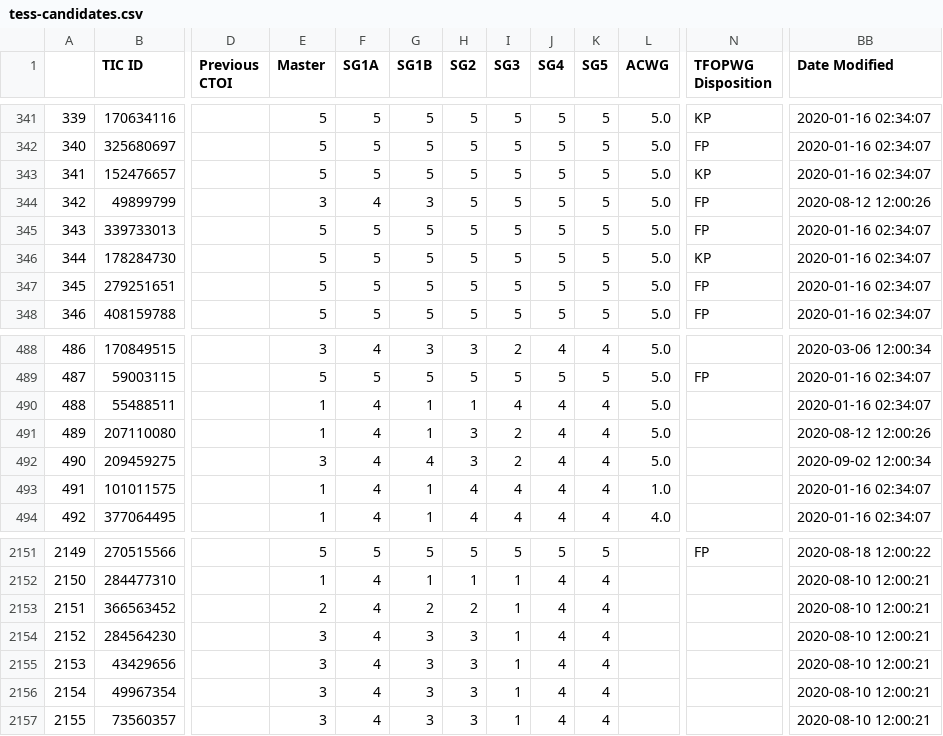
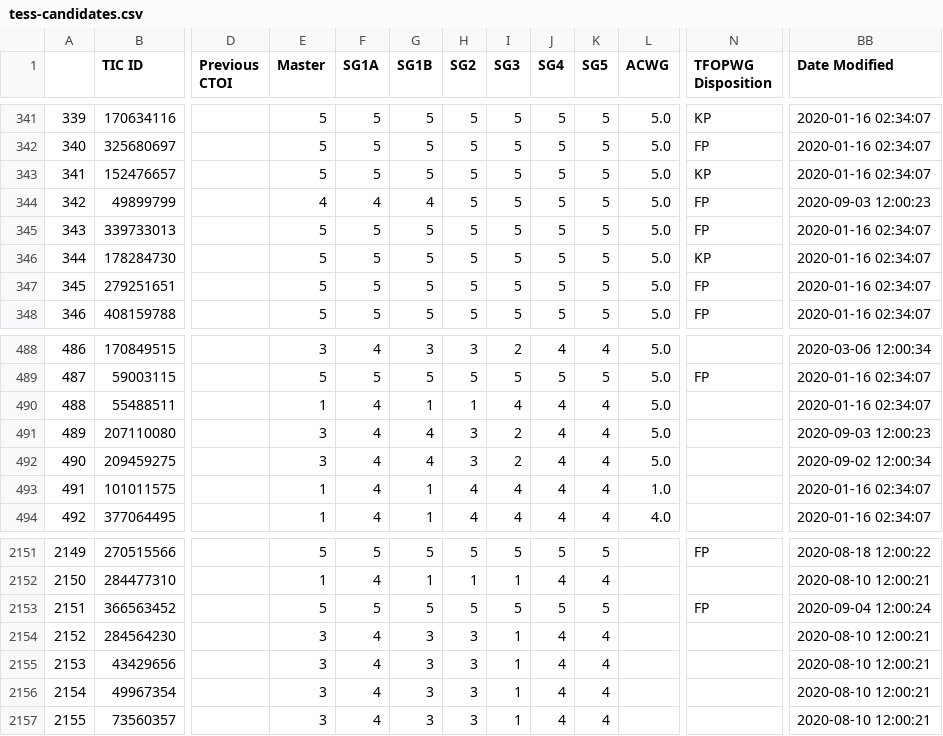
Before and after one commit to ruizhizhan/exoplots, a CSV file: data/tess-candidates.csv, drawn as a sheet; only a part is shown, gaps mark what is left out; the diff covers the shown part only; the diff names each change by its address in the sheet, - before the commit and + after, or states it on an @@ line.

```diff
--- a/data/tess-candidates.csv
+++ b/data/tess-candidates.csv
-E344 (Master): 3
+E344 (Master): 4
-G344 (SG1B): 3
+G344 (SG1B): 4
-BB344 (Date Modified): 2020-08-12 12:00:26
+BB344 (Date Modified): 2020-09-03 12:00:23
-E491 (Master): 1
+E491 (Master): 3
-G491 (SG1B): 1
+G491 (SG1B): 4
-BB491 (Date Modified): 2020-08-12 12:00:26
+BB491 (Date Modified): 2020-09-03 12:00:23
-E2153 (Master): 2
+E2153 (Master): 5
-F2153 (SG1A): 4
+F2153 (SG1A): 5
-G2153 (SG1B): 2
+G2153 (SG1B): 5
-H2153 (SG2): 2
+H2153 (SG2): 5
-I2153 (SG3): 1
+I2153 (SG3): 5
-J2153 (SG4): 4
+J2153 (SG4): 5
-K2153 (SG5): 4
+K2153 (SG5): 5
-N2153 (TFOPWG Disposition): (empty)
+N2153 (TFOPWG Disposition): FP
-BB2153 (Date Modified): 2020-08-10 12:00:21
+BB2153 (Date Modified): 2020-09-04 12:00:24
```
Also changed, not shown: 36 edited cells elsewhere in this file, 9 other files.
